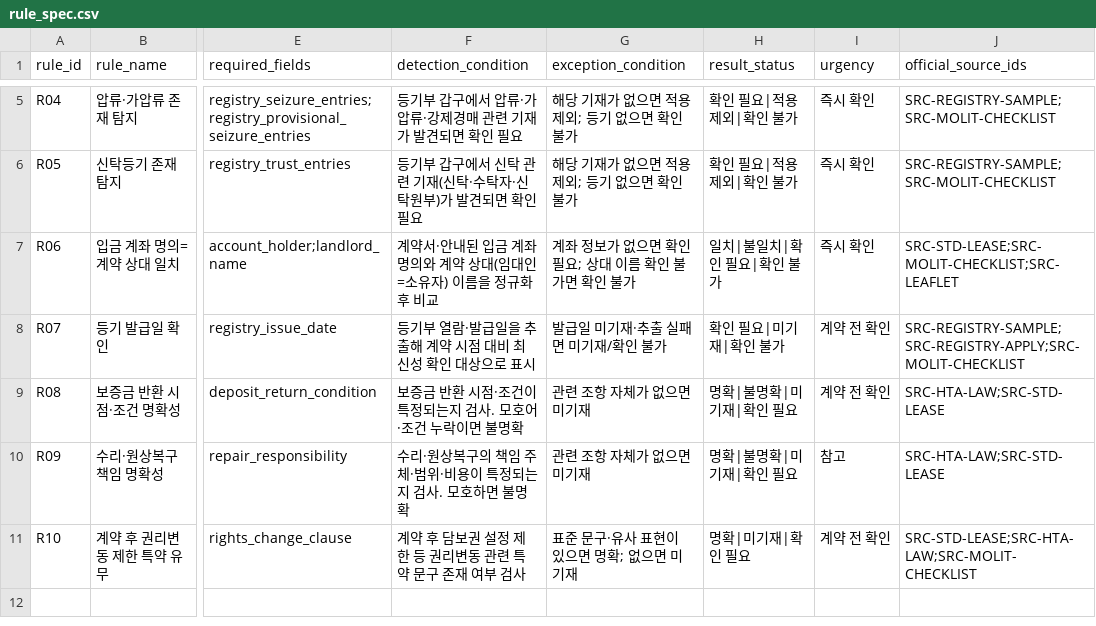
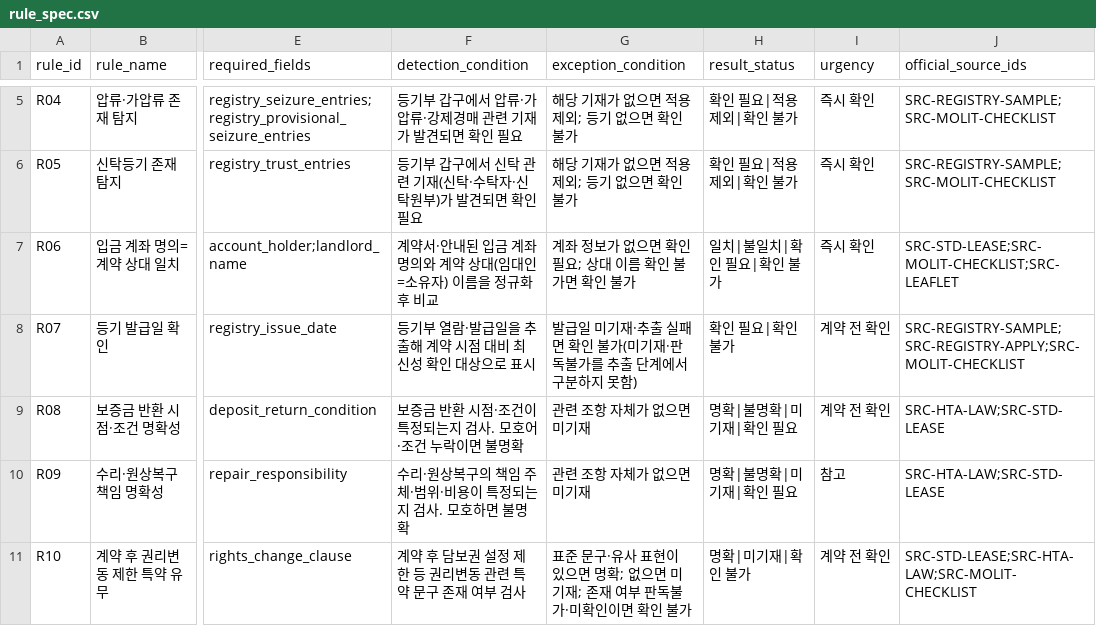
Before and after one commit to coding-jhj/Lease-Companion, a CSV file: data/rules/rule_spec.csv, drawn as a sheet; only a part is shown, gaps mark what is left out; the diff names each change by its address in the sheet, - before the commit and + after, or states it on an @@ line.

```diff
--- a/data/rules/rule_spec.csv
+++ b/data/rules/rule_spec.csv
-G8 (exception_condition): 발급일 미기재·추출 실패면 미기재/확인 불가
+G8 (exception_condition): 발급일 미기재·추출 실패면 확인 불가(미기재·판독불가를 추출 단계에서 구분하지 못함)
-H8 (result_status): 확인 필요|미기재|확인 불가
+H8 (result_status): 확인 필요|확인 불가
-G11 (exception_condition): 표준 문구·유사 표현이 있으면 명확; 없으면 미기재
+G11 (exception_condition): 표준 문구·유사 표현이 있으면 명확; 없으면 미기재; 존재 여부 판독불가·미확인이면 확인 불가
-H11 (result_status): 명확|미기재|확인 필요
+H11 (result_status): 명확|미기재|확인 불가
```
Also changed, not shown: 14 other files.
